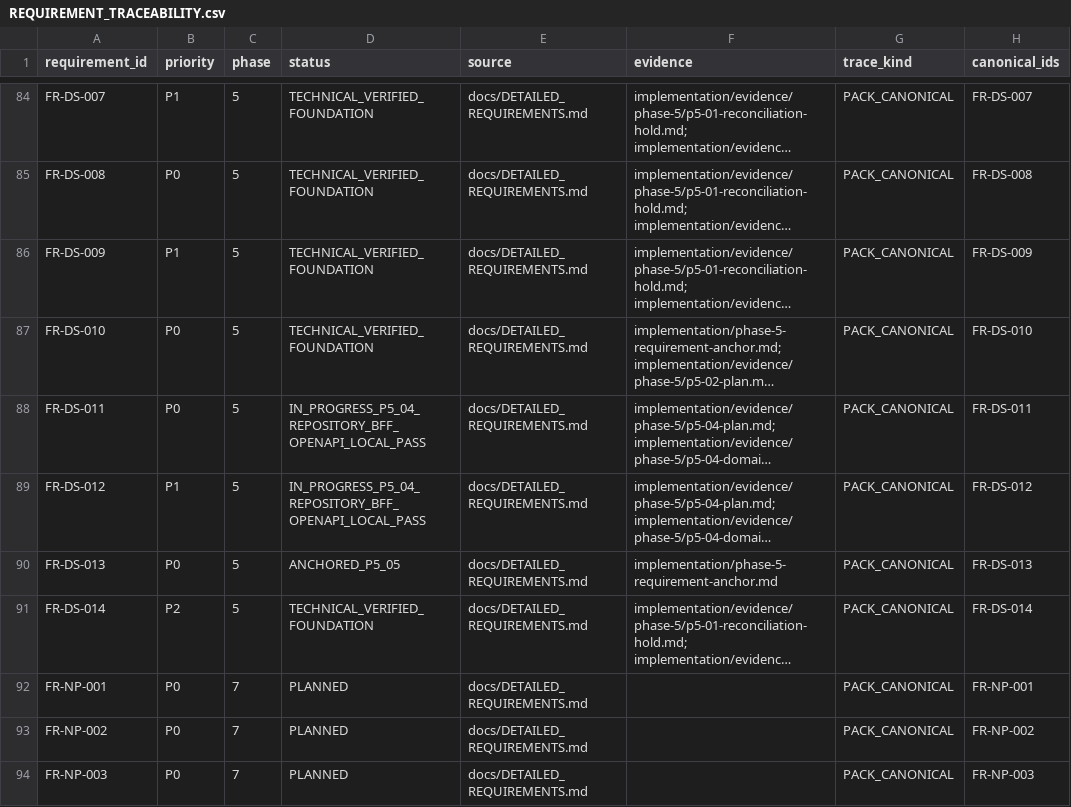
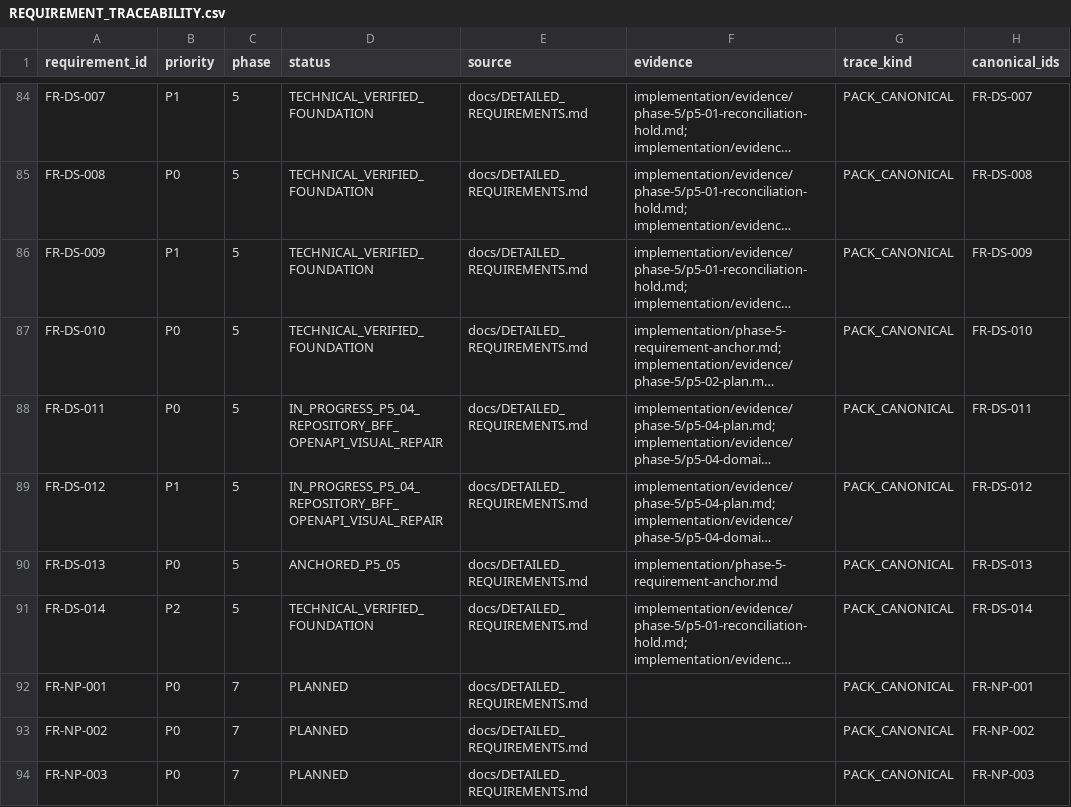
Before and after one commit to kaibowang-hash/jce_npi, a CSV file: implementation/REQUIREMENT_TRACEABILITY.csv, drawn as a sheet; only a part is shown, gaps mark what is left out; long unchanged cells end in …; the diff names each change by its address in the sheet, - before the commit and + after, or states it on an @@ line.

Commit message:
test(p5-04): align catalog visual evidence

```diff
--- a/implementation/REQUIREMENT_TRACEABILITY.csv
+++ b/implementation/REQUIREMENT_TRACEABILITY.csv
-D88:D89 (status): IN_PROGRESS_P5_04_REPOSITORY_BFF_OPENAPI_LOCAL_PASS
+D88:D89 (status): IN_PROGRESS_P5_04_REPOSITORY_BFF_OPENAPI_VISUAL_REPAIR
```
Also changed, not shown: 24 other files.
